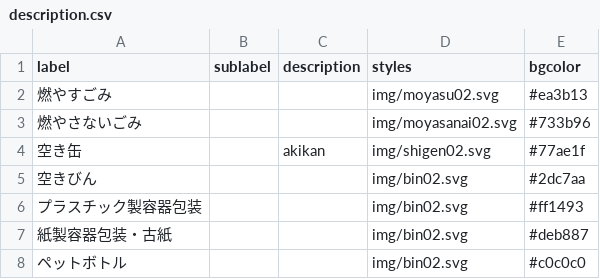
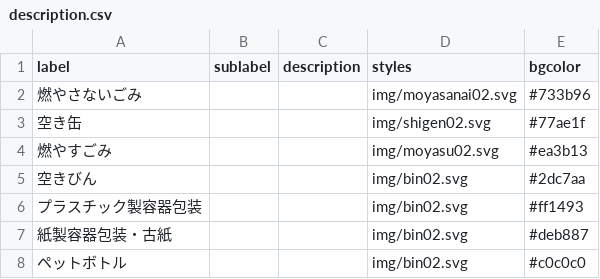
Before and after one commit to codefortoyama/5374, a CSV file: data/description.csv, drawn as a sheet.

Commit message:
Update description.csv

```diff
--- a/data/description.csv
+++ b/data/description.csv
@@ -1,5 +1,5 @@
 label,sublabel,description,styles,bgcolor
+燃やさないごみ,,,img/moyasanai02.svg,#733b96
+空き缶,,,img/shigen02.svg,#77ae1f
 燃やすごみ,,,img/moyasu02.svg,#ea3b13
-燃やさないごみ,,,img/moyasanai02.svg,#733b96
-空き缶,,akikan,img/shigen02.svg,#77ae1f
 空きびん,,,img/bin02.svg,#2dc7aa
```
